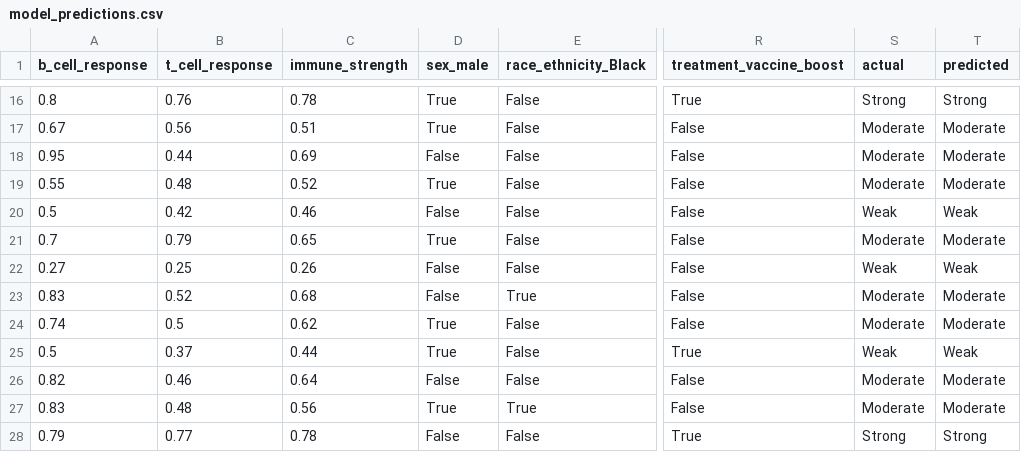
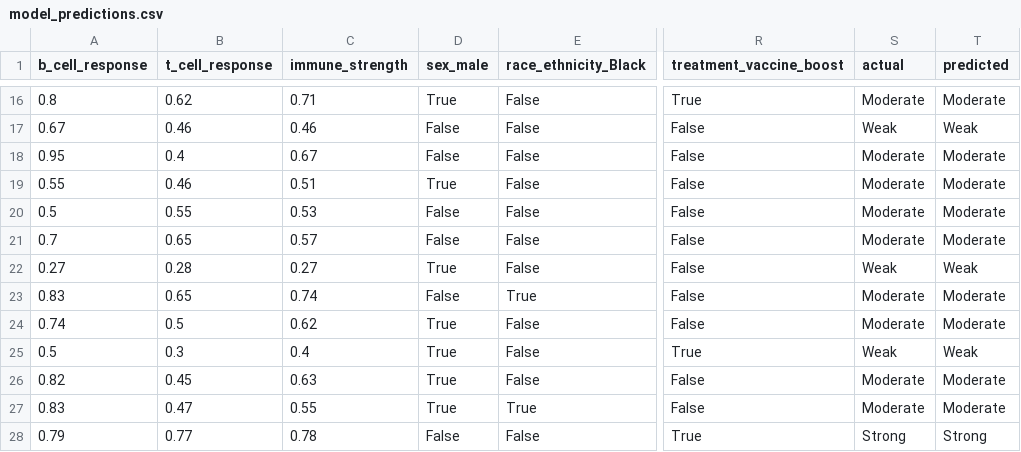
Before and after one commit to Victor-MGB/simlab, a CSV file: data/model_predictions.csv, drawn as a sheet; only a part is shown, gaps mark what is left out; the diff covers the shown part only; the diff names each change by its address in the sheet, - before the commit and + after, or states it on an @@ line.

```diff
--- a/data/model_predictions.csv
+++ b/data/model_predictions.csv
-B16 (t_cell_response): 0.76
+B16 (t_cell_response): 0.62
-C16 (immune_strength): 0.78
+C16 (immune_strength): 0.71
-S16 (actual): Strong
+S16 (actual): Moderate
-T16 (predicted): Strong
+T16 (predicted): Moderate
-B17 (t_cell_response): 0.56
+B17 (t_cell_response): 0.46
-C17 (immune_strength): 0.51
+C17 (immune_strength): 0.46
-D17 (sex_male): True
+D17 (sex_male): False
-S17 (actual): Moderate
+S17 (actual): Weak
-T17 (predicted): Moderate
+T17 (predicted): Weak
-B18 (t_cell_response): 0.44
+B18 (t_cell_response): 0.4
-C18 (immune_strength): 0.69
+C18 (immune_strength): 0.67
-B19 (t_cell_response): 0.48
+B19 (t_cell_response): 0.46
-C19 (immune_strength): 0.52
+C19 (immune_strength): 0.51
-B20 (t_cell_response): 0.42
+B20 (t_cell_response): 0.55
-C20 (immune_strength): 0.46
+C20 (immune_strength): 0.53
-S20 (actual): Weak
+S20 (actual): Moderate
-T20 (predicted): Weak
+T20 (predicted): Moderate
-B21 (t_cell_response): 0.79
+B21 (t_cell_response): 0.65
-C21 (immune_strength): 0.65
+C21 (immune_strength): 0.57
-D21 (sex_male): True
+D21 (sex_male): False
-B22 (t_cell_response): 0.25
+B22 (t_cell_response): 0.28
-C22 (immune_strength): 0.26
+C22 (immune_strength): 0.27
-D22 (sex_male): False
+D22 (sex_male): True
-B23 (t_cell_response): 0.52
+B23 (t_cell_response): 0.65
-C23 (immune_strength): 0.68
+C23 (immune_strength): 0.74
-B25 (t_cell_response): 0.37
+B25 (t_cell_response): 0.3
-C25 (immune_strength): 0.44
+C25 (immune_strength): 0.4
-B26 (t_cell_response): 0.46
+B26 (t_cell_response): 0.45
-C26 (immune_strength): 0.64
+C26 (immune_strength): 0.63
-D26 (sex_male): False
+D26 (sex_male): True
-B27 (t_cell_response): 0.48
+B27 (t_cell_response): 0.47
-C27 (immune_strength): 0.56
+C27 (immune_strength): 0.55
```
Also changed, not shown: 147 edited cells elsewhere in this file, data/experiment_results.csv, data/synthetic_population.csv, 4 other files.
